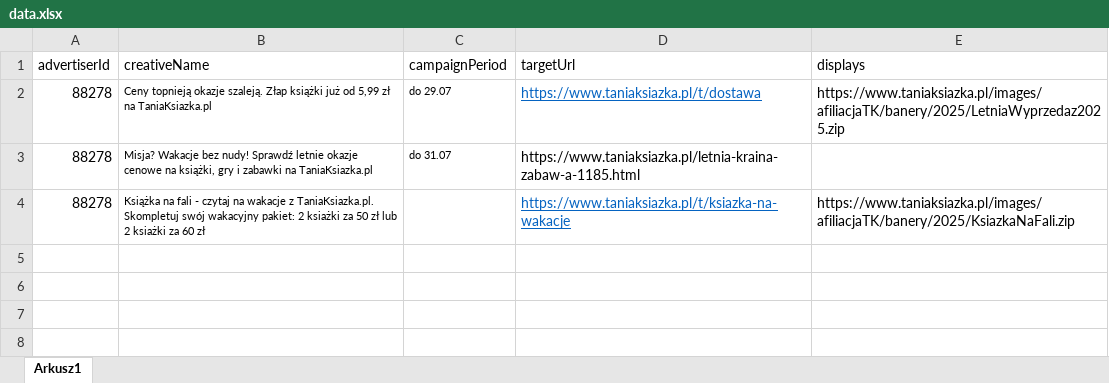
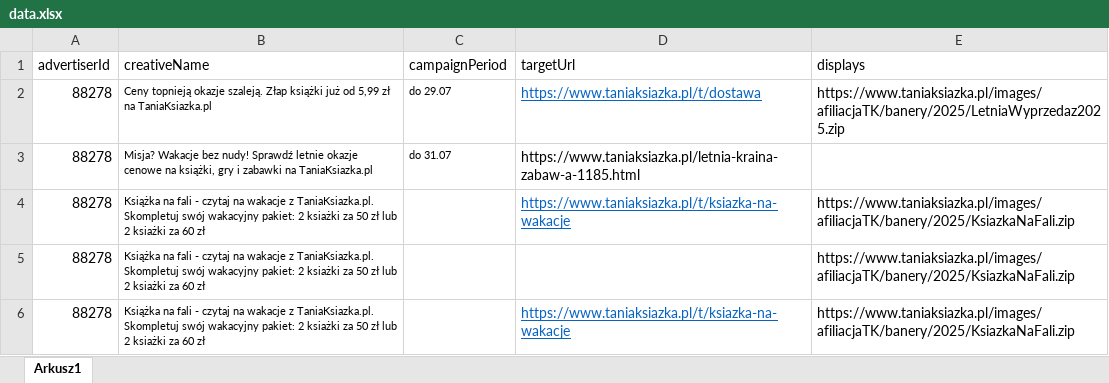
Before and after one commit to Norfeusz/creative-creator-display, an Excel workbook: data.xlsx, sheet Arkusz1, drawn as a sheet; values as stored, in another font and other column widths than the file's, no borders; the diff names each change by its address in the sheet, - before the commit and + after, or states it on an @@ line.

```diff
--- a/data.xlsx (sheet Arkusz1)
+++ b/data.xlsx (sheet Arkusz1)
+row 5: 88278 | Książka na fali - czytaj na wakacje z TaniaKsiazka.pl. Skompletuj swój wakacyjny pakiet: 2 ksiażki za 50 zł lub 2 ksiażki za 60 zł |  |  | https://www.taniaksiazka.pl/images/afiliacjaTK/banery/2025/KsiazkaNaFali.zip
+row 6: 88278 | Książka na fali - czytaj na wakacje z TaniaKsiazka.pl. Skompletuj swój wakacyjny pakiet: 2 ksiażki za 50 zł lub 2 ksiażki za 60 zł |  | https://www.taniaksiazka.pl/t/ksiazka-na-wakacje | https://www.taniaksiazka.pl/images/afiliacjaTK/banery/2025/KsiazkaNaFali.zip
```
Also changed, not shown: 6 other files.
